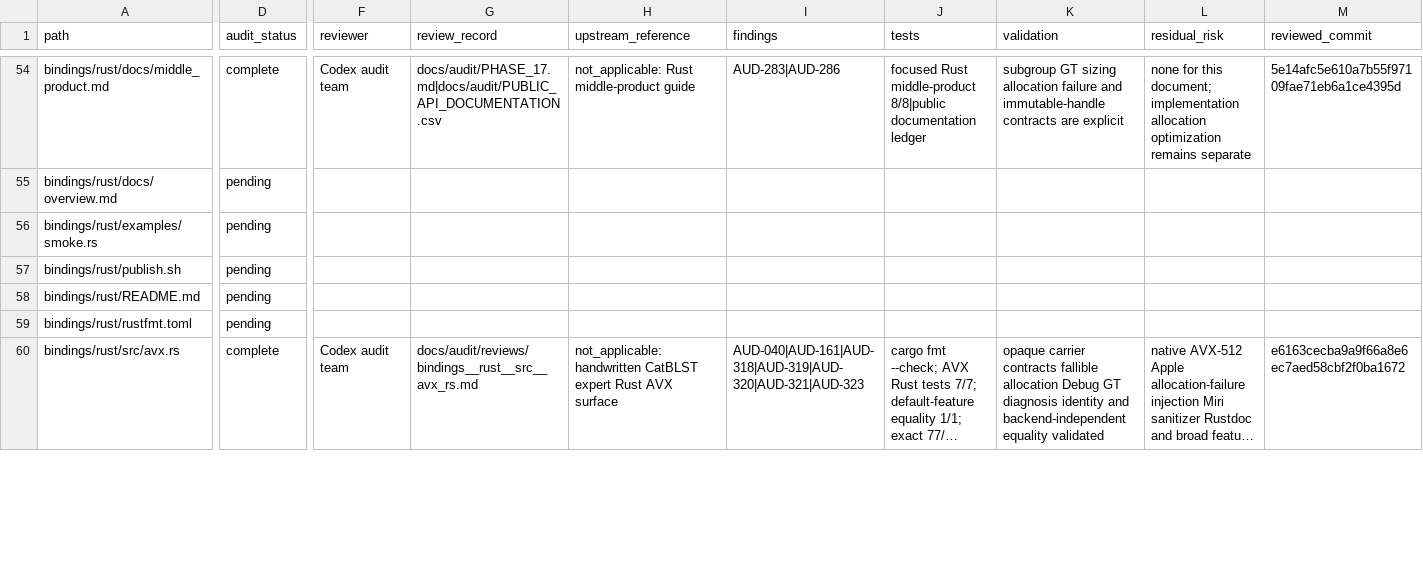
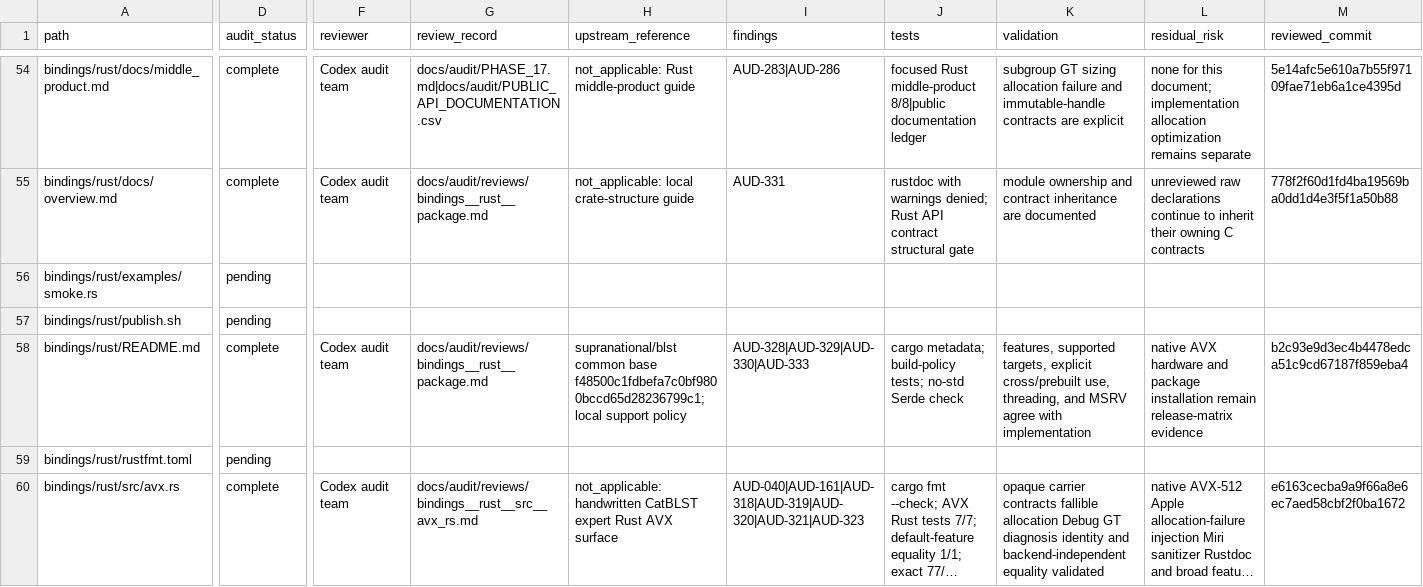
Before and after one commit to ladnir/temp-cat-blst, a CSV file: docs/audit/FILE_MANIFEST.csv, drawn as a sheet; only a part is shown, gaps mark what is left out; long unchanged cells end in …; the diff covers the shown part only; the diff names each change by its address in the sheet, - before the commit and + after, or states it on an @@ line.

Commit message:
close rust binding audit wave

```diff
--- a/docs/audit/FILE_MANIFEST.csv
+++ b/docs/audit/FILE_MANIFEST.csv
-D55 (audit_status): pending
+D55 (audit_status): complete
-F55 (reviewer): (empty)
+F55 (reviewer): Codex audit team
-G55 (review_record): (empty)
+G55 (review_record): docs/audit/reviews/bindings__rust__package.md
-H55 (upstream_reference): (empty)
+H55 (upstream_reference): not_applicable: local crate-structure guide
-I55 (findings): (empty)
+I55 (findings): AUD-331
-J55 (tests): (empty)
+J55 (tests): rustdoc with warnings denied; Rust API contract structural gate
-K55 (validation): (empty)
+K55 (validation): module ownership and contract inheritance are documented
-L55 (residual_risk): (empty)
+L55 (residual_risk): unreviewed raw declarations continue to inherit their owning C contracts
-M55 (reviewed_commit): (empty)
+M55 (reviewed_commit): 778f2f60d1fd4ba19569ba0dd1d4e3f5f1a50b88
-D58 (audit_status): pending
+D58 (audit_status): complete
-F58 (reviewer): (empty)
+F58 (reviewer): Codex audit team
-G58 (review_record): (empty)
+G58 (review_record): docs/audit/reviews/bindings__rust__package.md
-H58 (upstream_reference): (empty)
+H58 (upstream_reference): supranational/blst common base f48500c1fdbefa7c0bf9800bccd65d28236799c1; local support policy
-I58 (findings): (empty)
+I58 (findings): AUD-328|AUD-329|AUD-330|AUD-333
-J58 (tests): (empty)
+J58 (tests): cargo metadata; build-policy tests; no-std Serde check
-K58 (validation): (empty)
+K58 (validation): features, supported targets, explicit cross/prebuilt use, threading, and MSRV agree with implementation
-L58 (residual_risk): (empty)
+L58 (residual_risk): native AVX hardware and package installation remain release-matrix evidence
-M58 (reviewed_commit): (empty)
+M58 (reviewed_commit): b2c93e9d3ec4b4478edca51c9cd67187f859eba4
```
Also changed, not shown: 4 added rows and 72 edited cells elsewhere in this file, 6 other files.
